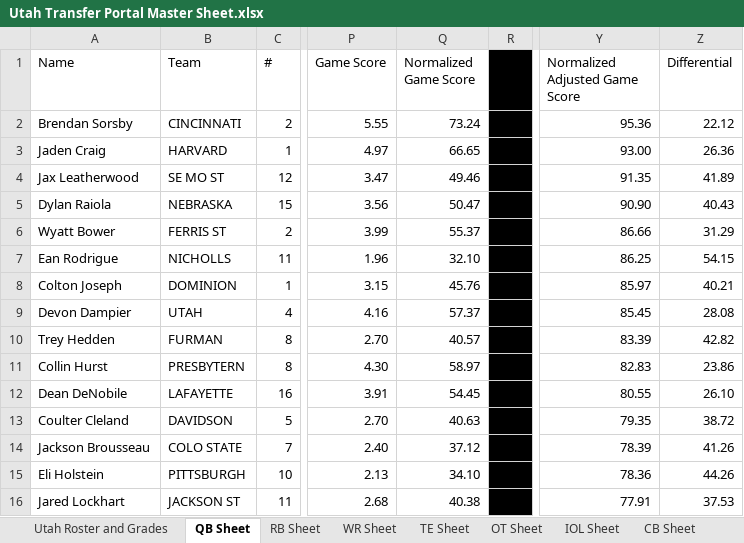
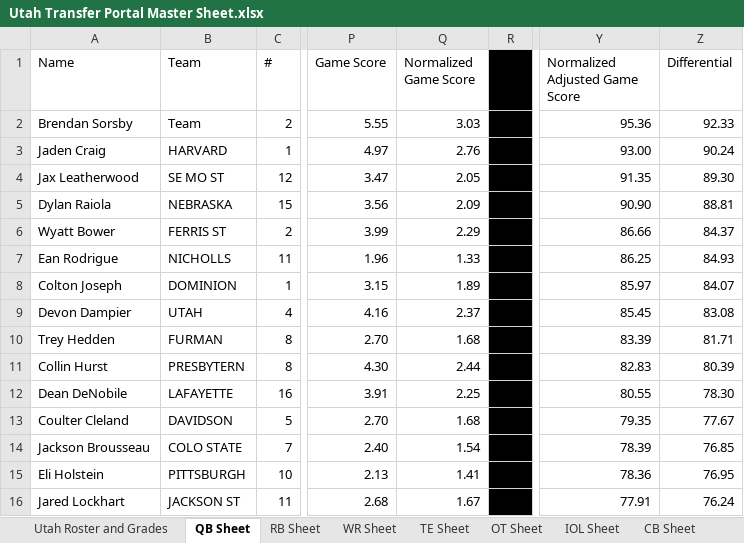
Before and after one commit to currymonster14/CFB-Player-Dashboard, an Excel workbook: Utah Transfer Portal Master Sheet.xlsx, sheet QB Sheet, drawn as a sheet; only a part is shown, gaps mark what is left out; values as stored, in another font and other column widths than the file's, no borders; charts and pictures not drawn; the diff covers the shown part only; the diff names each change by its address in the sheet, - before the commit and + after, or states it on an @@ line.

```diff
--- a/Utah Transfer Portal Master Sheet.xlsx (sheet QB Sheet)
+++ b/Utah Transfer Portal Master Sheet.xlsx (sheet QB Sheet)
-B2 (Team): CINCINNATI
+B2 (Team): Team
-Q2 (Normalized Game Score): 73.24
+Q2 (Normalized Game Score): 3.03
-Z2 (Differential): 22.12
+Z2 (Differential): 92.33
-Q3 (Normalized Game Score): 66.65
+Q3 (Normalized Game Score): 2.76
-Z3 (Differential): 26.36
+Z3 (Differential): 90.24
-Q4 (Normalized Game Score): 49.46
+Q4 (Normalized Game Score): 2.05
-Z4 (Differential): 41.89
+Z4 (Differential): 89.30
-Q5 (Normalized Game Score): 50.47
+Q5 (Normalized Game Score): 2.09
-Z5 (Differential): 40.43
+Z5 (Differential): 88.81
-Q6 (Normalized Game Score): 55.37
+Q6 (Normalized Game Score): 2.29
-Z6 (Differential): 31.29
+Z6 (Differential): 84.37
-Q7 (Normalized Game Score): 32.10
+Q7 (Normalized Game Score): 1.33
-Z7 (Differential): 54.15
+Z7 (Differential): 84.93
-Q8 (Normalized Game Score): 45.76
+Q8 (Normalized Game Score): 1.89
-Z8 (Differential): 40.21
+Z8 (Differential): 84.07
-Q9 (Normalized Game Score): 57.37
+Q9 (Normalized Game Score): 2.37
-Z9 (Differential): 28.08
+Z9 (Differential): 83.08
-Q10 (Normalized Game Score): 40.57
+Q10 (Normalized Game Score): 1.68
-Z10 (Differential): 42.82
+Z10 (Differential): 81.71
-Q11 (Normalized Game Score): 58.97
+Q11 (Normalized Game Score): 2.44
-Z11 (Differential): 23.86
+Z11 (Differential): 80.39
-Q12 (Normalized Game Score): 54.45
+Q12 (Normalized Game Score): 2.25
-Z12 (Differential): 26.10
+Z12 (Differential): 78.30
-Q13 (Normalized Game Score): 40.63
+Q13 (Normalized Game Score): 1.68
-Z13 (Differential): 38.72
+Z13 (Differential): 77.67
-Q14 (Normalized Game Score): 37.12
+Q14 (Normalized Game Score): 1.54
-Z14 (Differential): 41.26
+Z14 (Differential): 76.85
-Q15 (Normalized Game Score): 34.10
+Q15 (Normalized Game Score): 1.41
-Z15 (Differential): 44.26
+Z15 (Differential): 76.95
-Q16 (Normalized Game Score): 40.38
+Q16 (Normalized Game Score): 1.67
-Z16 (Differential): 37.53
+Z16 (Differential): 76.24
```
Also changed, not shown: 1 added row and 825 edited cells elsewhere in this sheet, sheet WR Sheet, formulas that keep their value, 1 other file.
